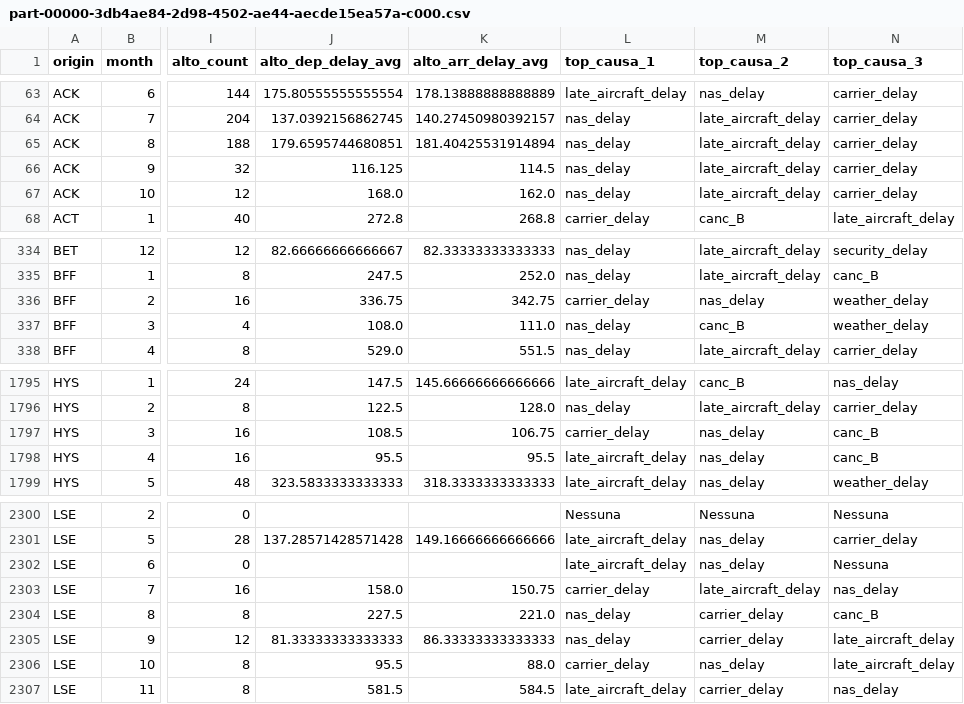
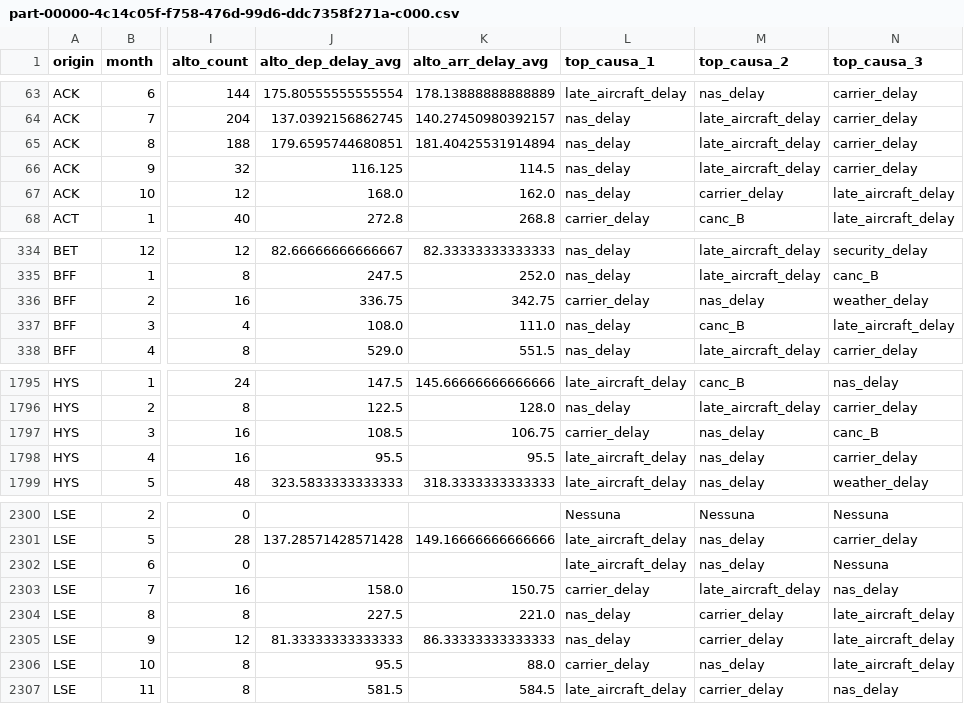
Before and after one commit to massidale/bigdata-flights, a CSV file: report/second_job/data/sparksql_400/final_report/part-00000-4c14c05f-f758-476d-99d6-ddc7358f271a-c000.csv (was report/second_job/data/sparkcore_400/final_report/part-00000-3db4ae84-2d98-4502-ae44-aecde15ea57a-c000.csv), drawn as a sheet; only a part is shown, gaps mark what is left out; the diff names each change by its address in the sheet, - before the commit and + after, or states it on an @@ line.

```diff
--- a/report/second_job/data/sparkcore_400/final_report/part-00000-3db4ae84-2d98-4502-ae44-aecde15ea57a-c000.csv
+++ b/report/second_job/data/sparksql_400/final_report/part-00000-4c14c05f-f758-476d-99d6-ddc7358f271a-c000.csv
-M67 (top_causa_2): late_aircraft_delay
+M67 (top_causa_2): carrier_delay
-N67 (top_causa_3): carrier_delay
+N67 (top_causa_3): late_aircraft_delay
-N337 (top_causa_3): weather_delay
+N337 (top_causa_3): late_aircraft_delay
-N1798 (top_causa_3): canc_B
+N1798 (top_causa_3): carrier_delay
-N2304 (top_causa_3): canc_B
+N2304 (top_causa_3): late_aircraft_delay
```
Also changed, not shown: metrics/second_job/Sum_Result.csv, report/second_job/data/sparksql_100/final_report/part-00000-ca4af423-c97f-4d98-bd01-0828ec2af1e5-c000.csv, 28 other files.
